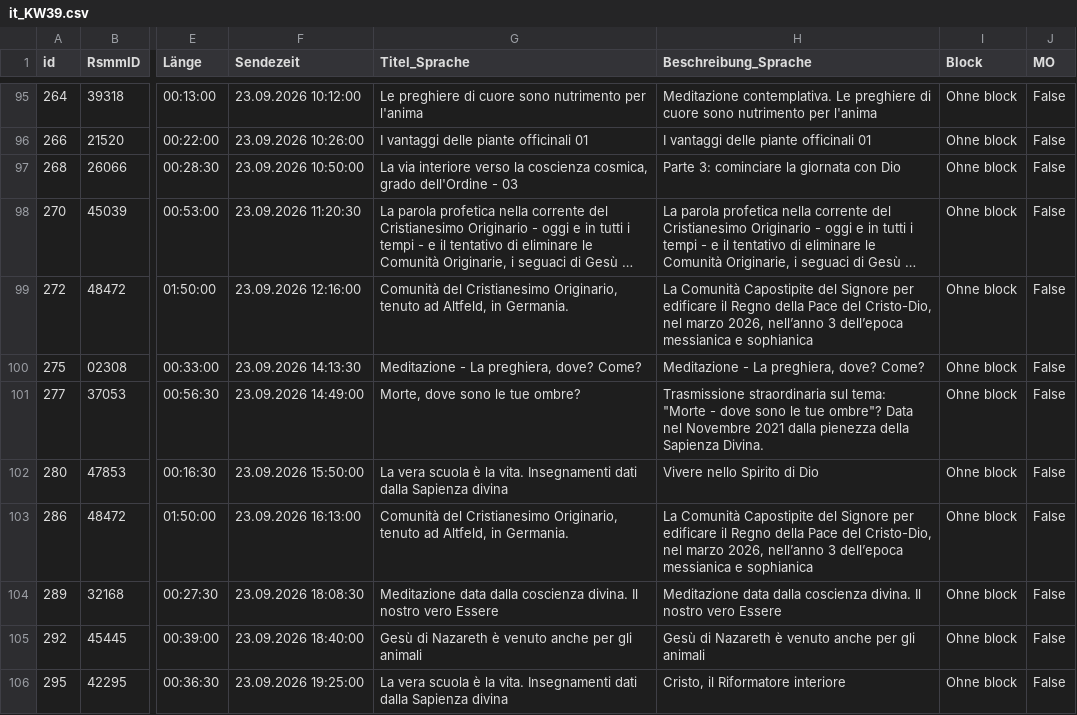
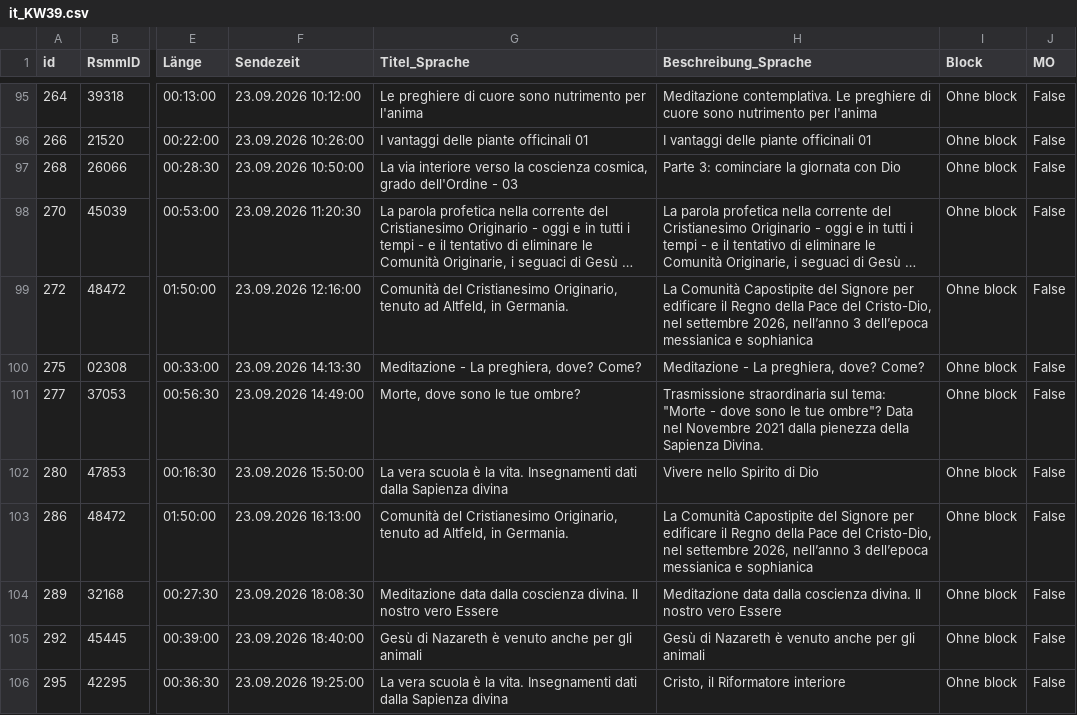
Before and after one commit to benevenstanciano/xml-tv-santec, a CSV file: data/csv/it_KW39.csv, drawn as a sheet; only a part is shown, gaps mark what is left out; long unchanged cells end in …; the diff covers the shown part only; the diff names each change by its address in the sheet, - before the commit and + after, or states it on an @@ line.

```diff
--- a/data/csv/it_KW39.csv
+++ b/data/csv/it_KW39.csv
-H99 (Beschreibung_Sprache): …Cristo-Dio, nel marzo 2026, nell’anno…
+H99 (Beschreibung_Sprache): …Cristo-Dio, nel settembre 2026, nell’anno…
-H103 (Beschreibung_Sprache): …Cristo-Dio, nel marzo 2026, nell’anno…
+H103 (Beschreibung_Sprache): …Cristo-Dio, nel settembre 2026, nell’anno…
```
Also changed, not shown: 22 edited cells elsewhere in this file, 13 other files.
